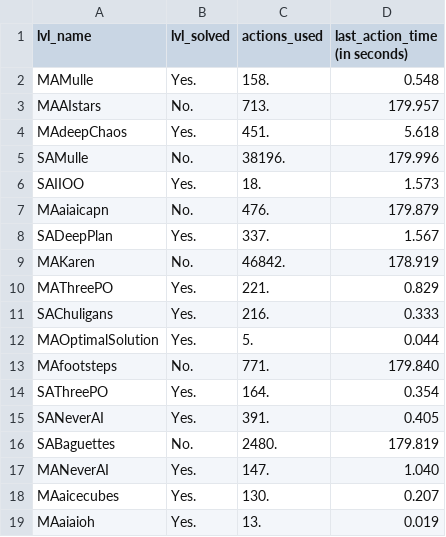
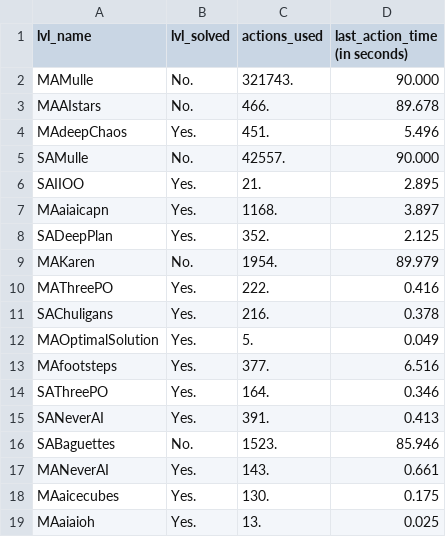
Before and after one commit to atila29/02285_vAIkings, a CSV file: summary.csv, drawn as a sheet; only a part is shown; the diff covers the shown part only.

Commit message:
add summary

```diff
--- a/summary.csv
+++ b/summary.csv
@@ -1,19 +1,19 @@
 lvl_name,lvl_solved,actions_used,last_action_time (in seconds)
-MAMulle,Yes.,158.,0.548
-MAAIstars,No.,713.,179.957
-MAdeepChaos,Yes.,451.,5.618
-SAMulle,No.,38196.,179.996
-SAIIOO,Yes.,18.,1.573
-MAaiaicapn,No.,476.,179.879
-SADeepPlan,Yes.,337.,1.567
-MAKaren,No.,46842.,178.919
-MAThreePO,Yes.,221.,0.829
-SAChuligans,Yes.,216.,0.333
-MAOptimalSolution,Yes.,5.,0.044
-MAfootsteps,No.,771.,179.840
-SAThreePO,Yes.,164.,0.354
-SANeverAI,Yes.,391.,0.405
-SABaguettes,No.,2480.,179.819
-MANeverAI,Yes.,147.,1.040
-MAaicecubes,Yes.,130.,0.207
-MAaiaioh,Yes.,13.,0.019
+MAMulle,No.,321743.,90.000
+MAAIstars,No.,466.,89.678
+MAdeepChaos,Yes.,451.,5.496
+SAMulle,No.,42557.,90.000
+SAIIOO,Yes.,21.,2.895
+MAaiaicapn,Yes.,1168.,3.897
+SADeepPlan,Yes.,352.,2.125
+MAKaren,No.,1954.,89.979
+MAThreePO,Yes.,222.,0.416
+SAChuligans,Yes.,216.,0.378
+MAOptimalSolution,Yes.,5.,0.049
+MAfootsteps,Yes.,377.,6.516
+SAThreePO,Yes.,164.,0.346
+SANeverAI,Yes.,391.,0.413
+SABaguettes,No.,1523.,85.946
+MANeverAI,Yes.,143.,0.661
+MAaicecubes,Yes.,130.,0.175
+MAaiaioh,Yes.,13.,0.025
```
Also changed, not shown: 74 edited cells elsewhere in this file, 8 other files.
